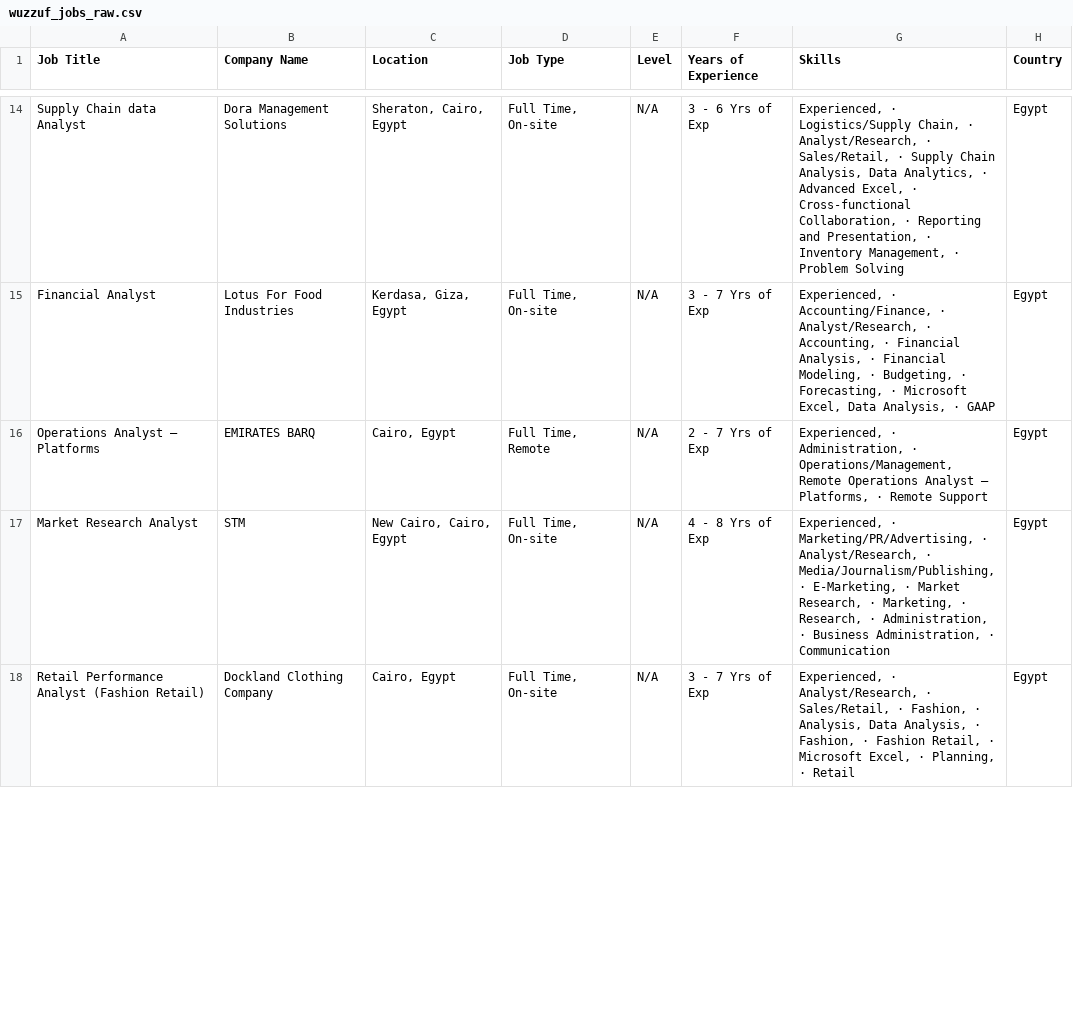
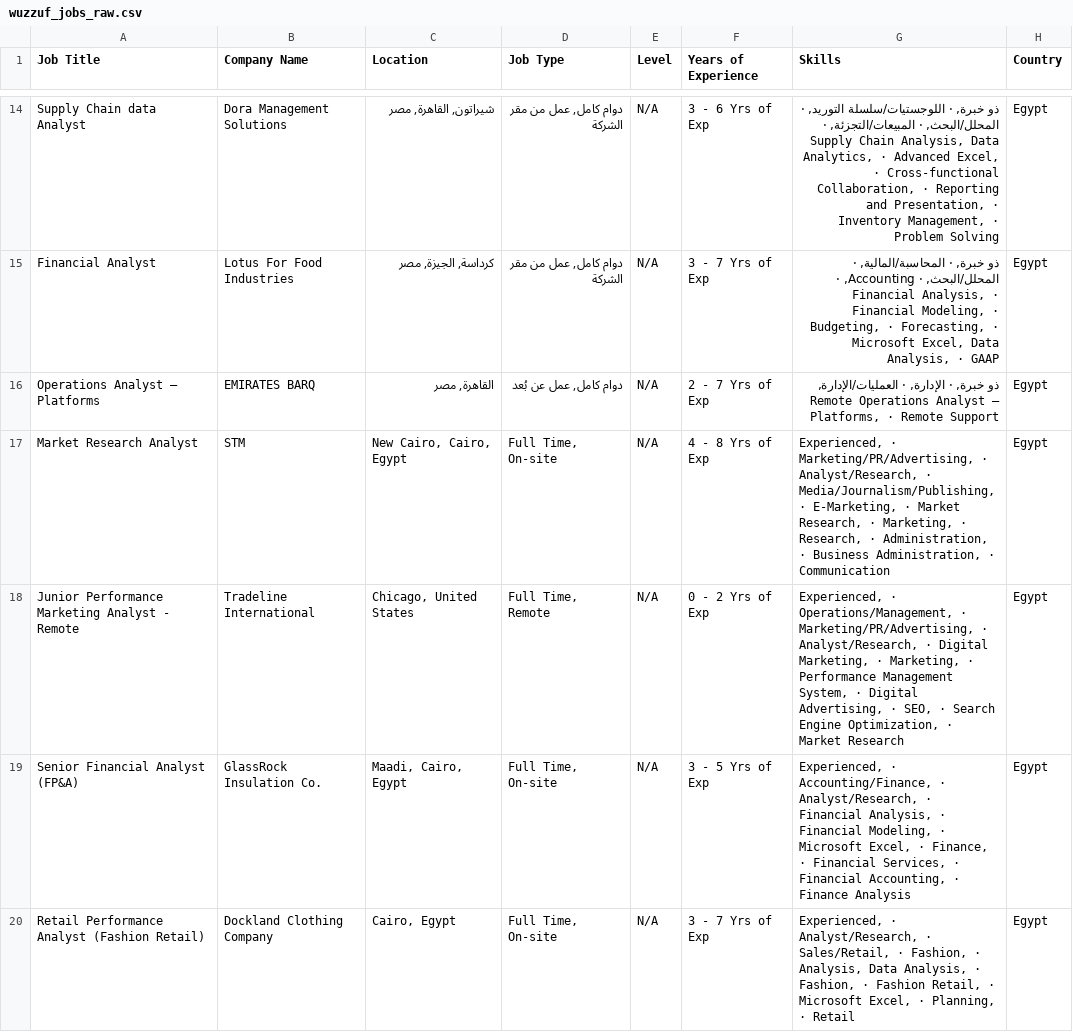
Before and after one commit to ahmedtarek-mel/Wuzzuf-Job-Market-Analysis, a CSV file: data/wuzzuf_jobs_raw.csv, drawn as a sheet; only a part is shown, gaps mark what is left out; the diff covers the shown part only; the diff names each change by its address in the sheet, - before the commit and + after, or states it on an @@ line.

```diff
--- a/data/wuzzuf_jobs_raw.csv
+++ b/data/wuzzuf_jobs_raw.csv
-C14 (Location): Sheraton, Cairo, Egypt
+C14 (Location): شيراتون, القاهرة, مصر
-D14:D15 (Job Type): Full Time, On-site
+D14:D15 (Job Type): دوام كامل, عمل من مقر الشركة
-G14 (Skills): Experienced, · Logistics/Supply Chain, · Analyst/Research, · Sales/Retail, · Supply…
+G14 (Skills): ذو خبرة, · اللوجستيات/سلسلة التوريد, · المحلل/البحث, · المبيعات/التجزئة, · Supply…
-C15 (Location): Kerdasa, Giza, Egypt
+C15 (Location): كرداسة, الجيزة, مصر
-G15 (Skills): Experienced, · Accounting/Finance, · Analyst/Research, · Accounting,…
+G15 (Skills): ذو خبرة, · المحاسبة/المالية, · المحلل/البحث, · Accounting,…
-C16 (Location): Cairo, Egypt
+C16 (Location): القاهرة, مصر
-D16 (Job Type): Full Time, Remote
+D16 (Job Type): دوام كامل, عمل عن بُعد
-G16 (Skills): Experienced, · Administration, · Operations/Management, Remote Operations…
+G16 (Skills): ذو خبرة, · الإدارة, · العمليات/الإدارة, Remote Operations…
@@ row 20 moved to row 18: Junior Performance Marketing Analyst - R… @@
```
Also changed, not shown: 2 added rows, 2 removed rows, 2 moved rows and 38 edited cells elsewhere in this file.
